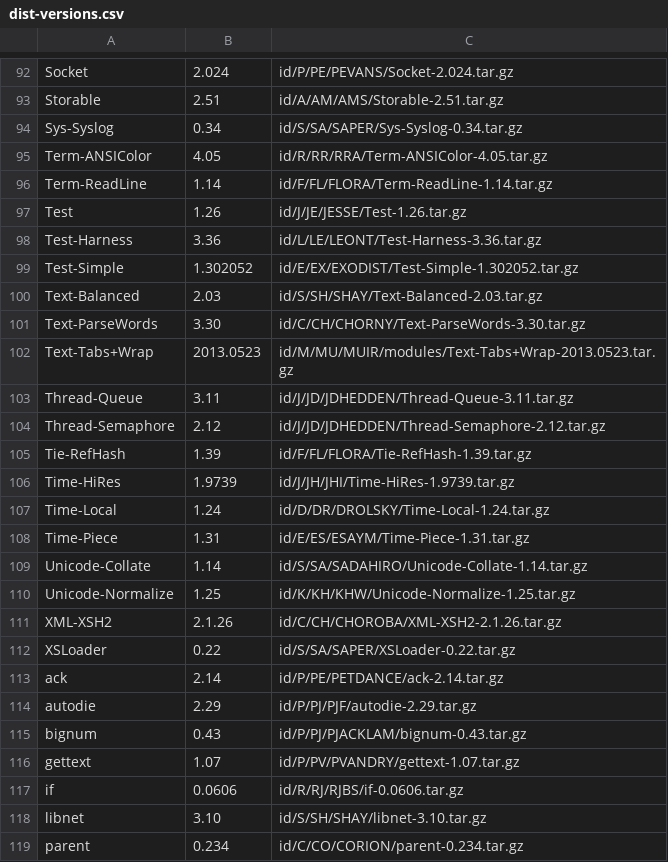
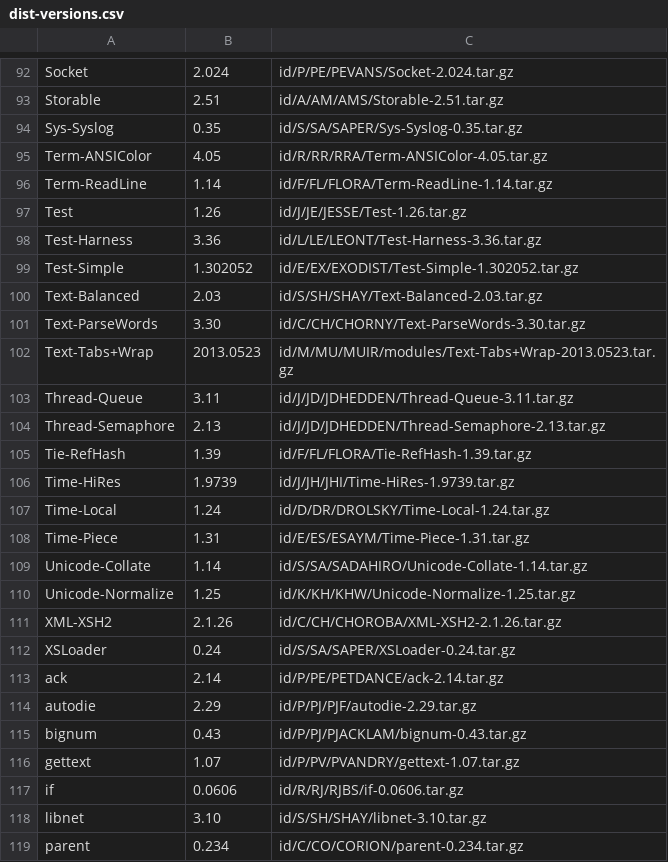
Before and after one commit to kentnl/Gentoo-Util-VirtualDepend, a CSV file: share/dist-versions.csv, drawn as a sheet; only a part is shown, gaps mark what is left out.

```diff
--- a/share/dist-versions.csv
+++ b/share/dist-versions.csv
@@ -93,3 +93,3 @@ Socket,2.024,id/P/PE/PEVANS/Socket-2.024.tar.gz
 Storable,2.51,id/A/AM/AMS/Storable-2.51.tar.gz
-Sys-Syslog,0.34,id/S/SA/SAPER/Sys-Syslog-0.34.tar.gz
+Sys-Syslog,0.35,id/S/SA/SAPER/Sys-Syslog-0.35.tar.gz
 Term-ANSIColor,4.05,id/R/RR/RRA/Term-ANSIColor-4.05.tar.gz
@@ -103,3 +103,3 @@ Text-Tabs+Wrap,2013.0523,id/M/MU/MUIR/modules/Text-Tabs+Wrap-2013.0523.tar.gz
 Thread-Queue,3.11,id/J/JD/JDHEDDEN/Thread-Queue-3.11.tar.gz
-Thread-Semaphore,2.12,id/J/JD/JDHEDDEN/Thread-Semaphore-2.12.tar.gz
+Thread-Semaphore,2.13,id/J/JD/JDHEDDEN/Thread-Semaphore-2.13.tar.gz
 Tie-RefHash,1.39,id/F/FL/FLORA/Tie-RefHash-1.39.tar.gz
@@ -111,3 +111,3 @@ Unicode-Normalize,1.25,id/K/KH/KHW/Unicode-Normalize-1.25.tar.gz
 XML-XSH2,2.1.26,id/C/CH/CHOROBA/XML-XSH2-2.1.26.tar.gz
-XSLoader,0.22,id/S/SA/SAPER/XSLoader-0.22.tar.gz
+XSLoader,0.24,id/S/SA/SAPER/XSLoader-0.24.tar.gz
 ack,2.14,id/P/PE/PETDANCE/ack-2.14.tar.gz
```
Also changed, not shown: share/module-versions.csv.
